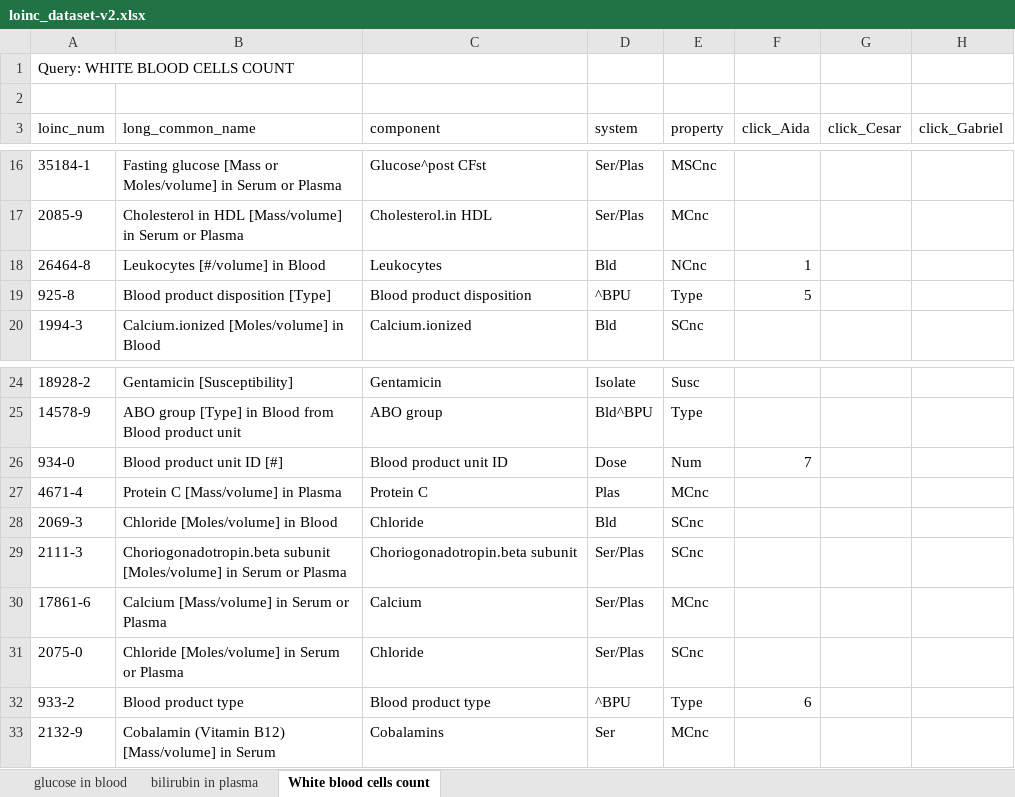
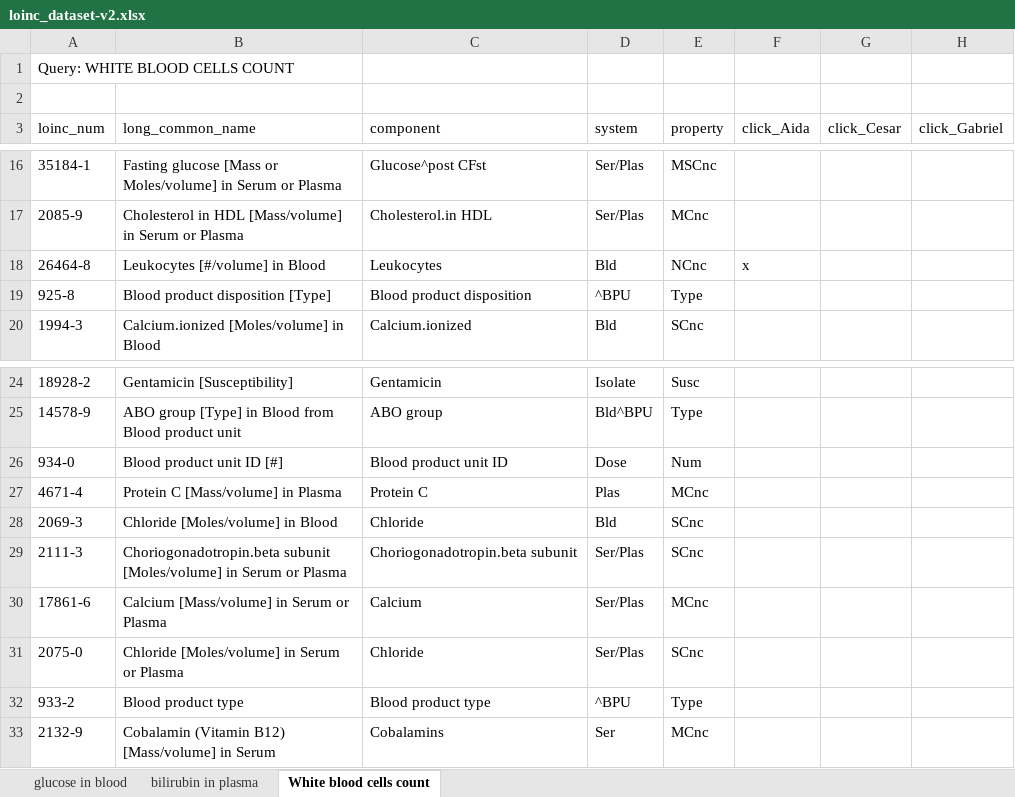
Before and after one commit to CesarPRinso/profile_based_retrieval, an Excel workbook: practica-LOINC/loinc_dataset-v2.xlsx, sheet White blood cells count, drawn as a sheet; only a part is shown, gaps mark what is left out; values as stored, in another font and other column widths than the file's, no borders; the diff names each change by its address in the sheet, - before the commit and + after, or states it on an @@ line.

Commit message:
ranking only with click y/n

```diff
--- a/practica-LOINC/loinc_dataset-v2.xlsx (sheet White blood cells count)
+++ b/practica-LOINC/loinc_dataset-v2.xlsx (sheet White blood cells count)
-F18 (click_Aida): 1
+F18 (click_Aida): x
-F19 (click_Aida): 5
+F19 (click_Aida): (empty)
-F26 (click_Aida): 7
+F26 (click_Aida): (empty)
-F32 (click_Aida): 6
+F32 (click_Aida): (empty)
```
Also changed, not shown: sheet bilirubin in plasma, sheet glucose in blood.
